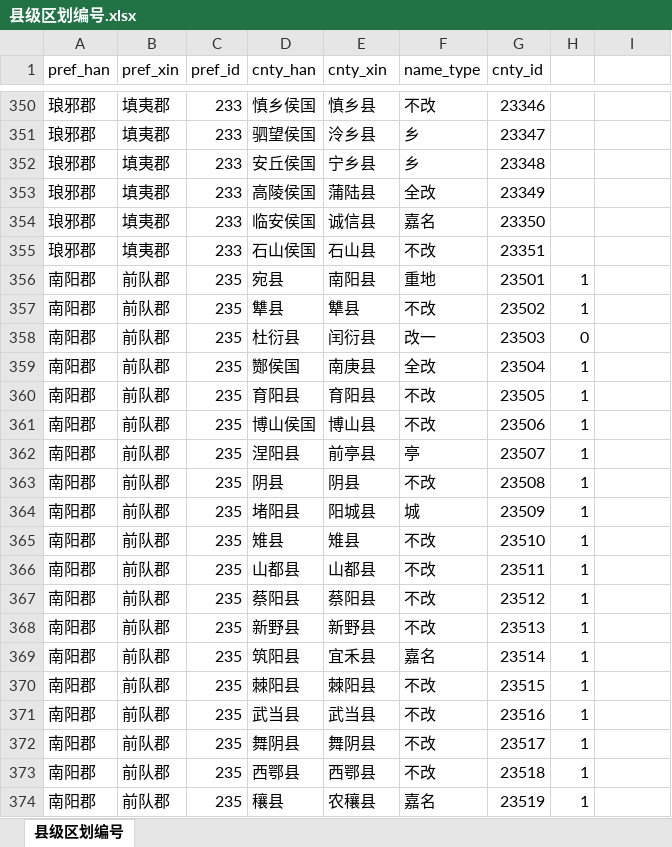
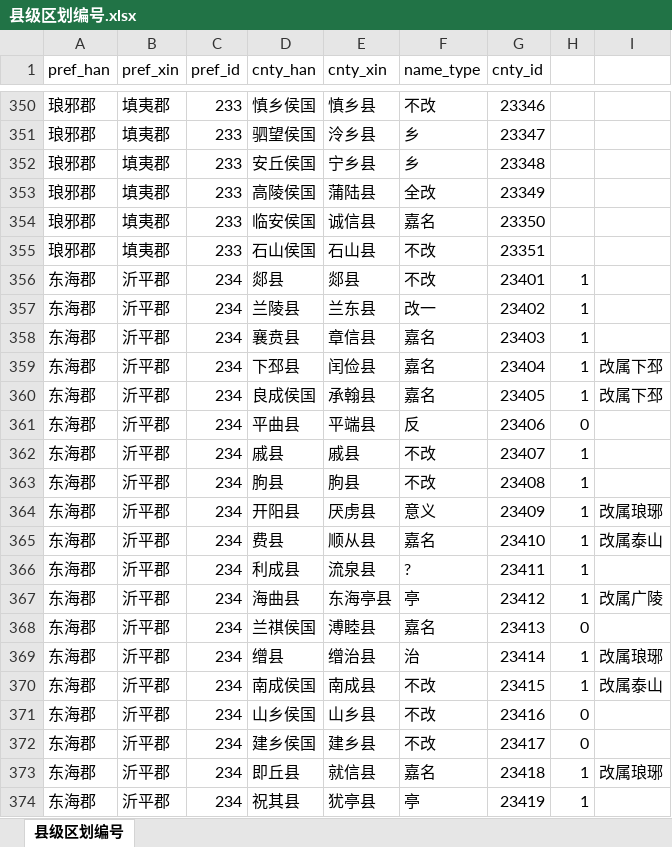
Before and after one commit to shaobaixiong/---, an Excel workbook: coordinates_sample/县级区划编号.xlsx, sheet 县级区划编号, drawn as a sheet; only a part is shown, gaps mark what is left out; the shorter side is filled out with more unchanged rows; values as stored, in another font and other column widths than the file's, no borders; the diff covers the shown part only; the diff names each change by its address in the sheet, - before the commit and + after, or states it on an @@ line.

```diff
--- a/coordinates_sample/县级区划编号.xlsx (sheet 县级区划编号)
+++ b/coordinates_sample/县级区划编号.xlsx (sheet 县级区划编号)
+row 356: 东海郡 | 沂平郡 | 234 | 郯县 | 郯县 | 不改 | 23401 | 1
+row 357: 东海郡 | 沂平郡 | 234 | 兰陵县 | 兰东县 | 改一 | 23402 | 1
+row 358: 东海郡 | 沂平郡 | 234 | 襄贲县 | 章信县 | 嘉名 | 23403 | 1
+row 359: 东海郡 | 沂平郡 | 234 | 下邳县 | 闰俭县 | 嘉名 | 23404 | 1 | 改属下邳
+row 360: 东海郡 | 沂平郡 | 234 | 良成侯国 | 承翰县 | 嘉名 | 23405 | 1 | 改属下邳
+row 361: 东海郡 | 沂平郡 | 234 | 平曲县 | 平端县 | 反 | 23406 | 0
+row 362: 东海郡 | 沂平郡 | 234 | 戚县 | 戚县 | 不改 | 23407 | 1
+row 363: 东海郡 | 沂平郡 | 234 | 朐县 | 朐县 | 不改 | 23408 | 1
+row 364: 东海郡 | 沂平郡 | 234 | 开阳县 | 厌虏县 | 意义 | 23409 | 1 | 改属琅琊
+row 365: 东海郡 | 沂平郡 | 234 | 费县 | 顺从县 | 嘉名 | 23410 | 1 | 改属泰山
+row 366: 东海郡 | 沂平郡 | 234 | 利成县 | 流泉县 | ? | 23411 | 1
+row 367: 东海郡 | 沂平郡 | 234 | 海曲县 | 东海亭县 | 亭 | 23412 | 1 | 改属广陵
+row 368: 东海郡 | 沂平郡 | 234 | 兰祺侯国 | 溥睦县 | 嘉名 | 23413 | 0
+row 369: 东海郡 | 沂平郡 | 234 | 缯县 | 缯治县 | 治 | 23414 | 1 | 改属琅琊
+row 370: 东海郡 | 沂平郡 | 234 | 南成侯国 | 南成县 | 不改 | 23415 | 1 | 改属泰山
+row 371: 东海郡 | 沂平郡 | 234 | 山乡侯国 | 山乡县 | 不改 | 23416 | 0
+row 372: 东海郡 | 沂平郡 | 234 | 建乡侯国 | 建乡县 | 不改 | 23417 | 0
+row 373: 东海郡 | 沂平郡 | 234 | 即丘县 | 就信县 | 嘉名 | 23418 | 1 | 改属琅琊
+row 374: 东海郡 | 沂平郡 | 234 | 祝其县 | 犹亭县 | 亭 | 23419 | 1
```
Also changed, not shown: 83 added rows elsewhere in this sheet, analysis_sample/封国/封国.xlsx, coordinates_sample/区划编号.xlsx, 13 other files.
